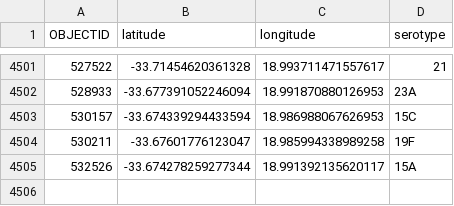
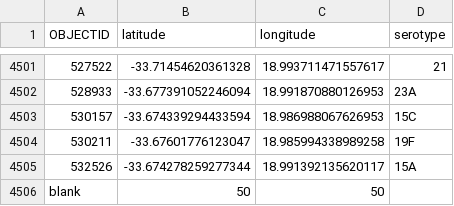
Before and after one commit to wolffshots/pneumovis, a CSV file: pneumovis/mapSwabs.csv, drawn as a sheet; only a part is shown, gaps mark what is left out.

Commit message:
add blank entry for no tags case

```diff
--- a/pneumovis/mapSwabs.csv
+++ b/pneumovis/mapSwabs.csv
@@ -4505 +4505,2 @@ OBJECTID,latitude,longitude,serotype
 532526,-33.674278259277344,18.991392135620117,15A
+blank,50,50," "
```
